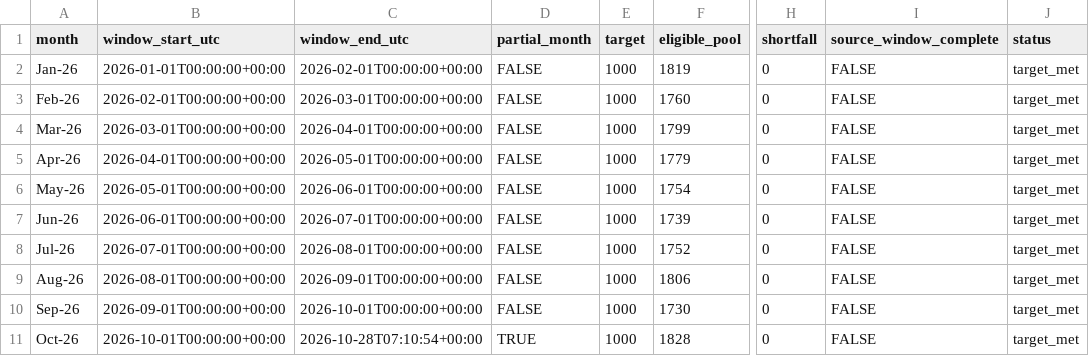
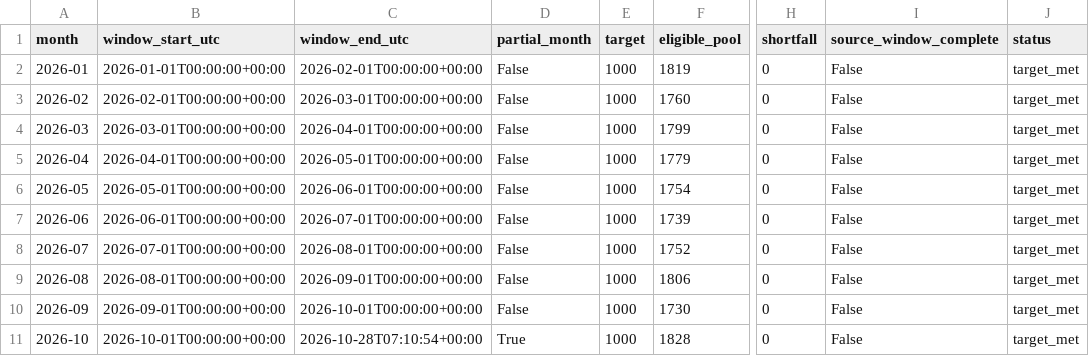
Before and after one commit to muffinMonday/IS5126_grp6_final_project, a CSV file: dataset/monthly_Topics/monthly_coverage.csv, drawn as a sheet; only a part is shown, gaps mark what is left out; the diff names each change by its address in the sheet, - before the commit and + after, or states it on an @@ line.

```diff
--- a/dataset/monthly_Topics/monthly_coverage.csv
+++ b/dataset/monthly_Topics/monthly_coverage.csv
-A2 (month): Jan-26
+A2 (month): 2026-01
-D2:D10 (partial_month): FALSE
+D2:D10 (partial_month): False
-I2:I11 (source_window_complete): FALSE
+I2:I11 (source_window_complete): False
-A3 (month): Feb-26
+A3 (month): 2026-02
-A4 (month): Mar-26
+A4 (month): 2026-03
-A5 (month): Apr-26
+A5 (month): 2026-04
-A6 (month): May-26
+A6 (month): 2026-05
-A7 (month): Jun-26
+A7 (month): 2026-06
-A8 (month): Jul-26
+A8 (month): 2026-07
-A9 (month): Aug-26
+A9 (month): 2026-08
-A10 (month): Sep-26
+A10 (month): 2026-09
-A11 (month): Oct-26
+A11 (month): 2026-10
-D11 (partial_month): TRUE
+D11 (partial_month): True
```
Also changed, not shown: 19 other files.
